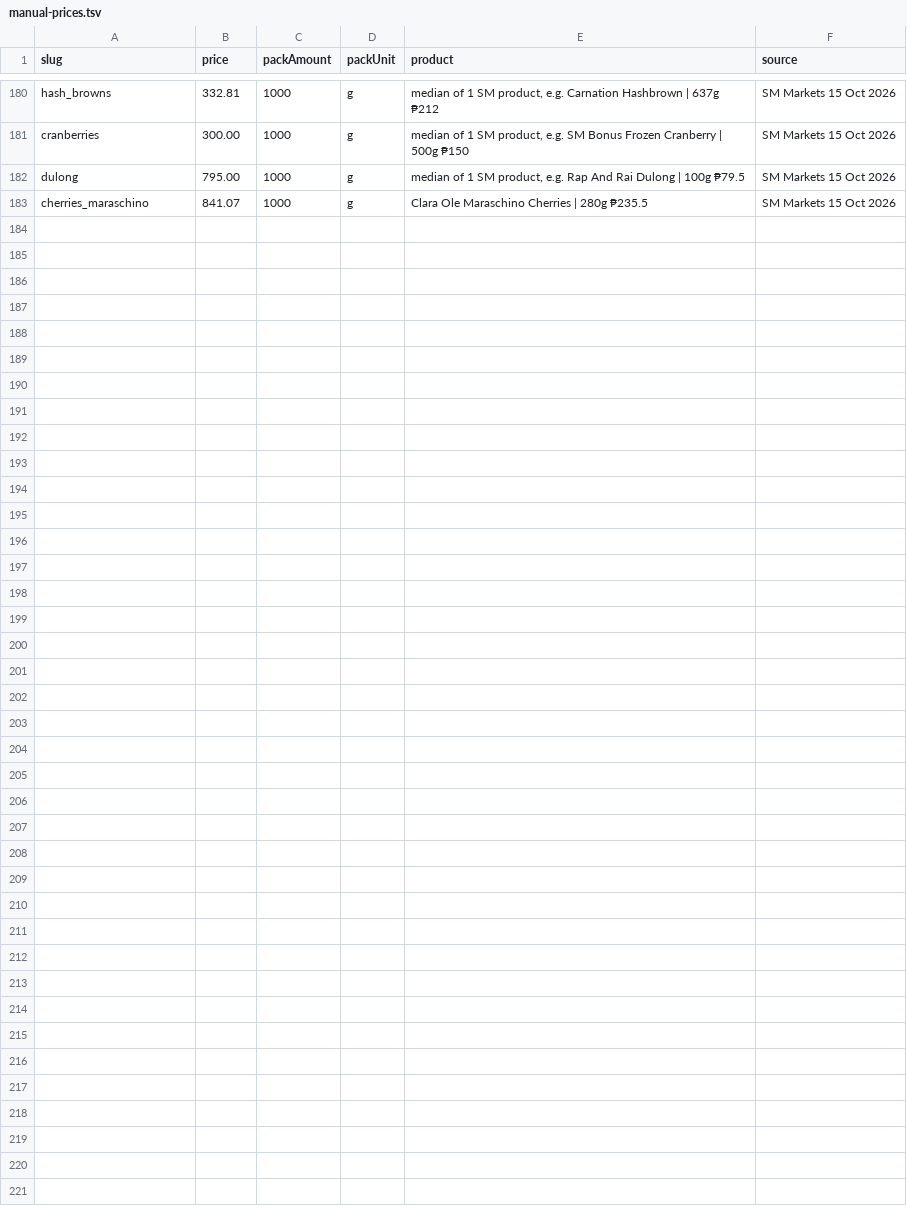
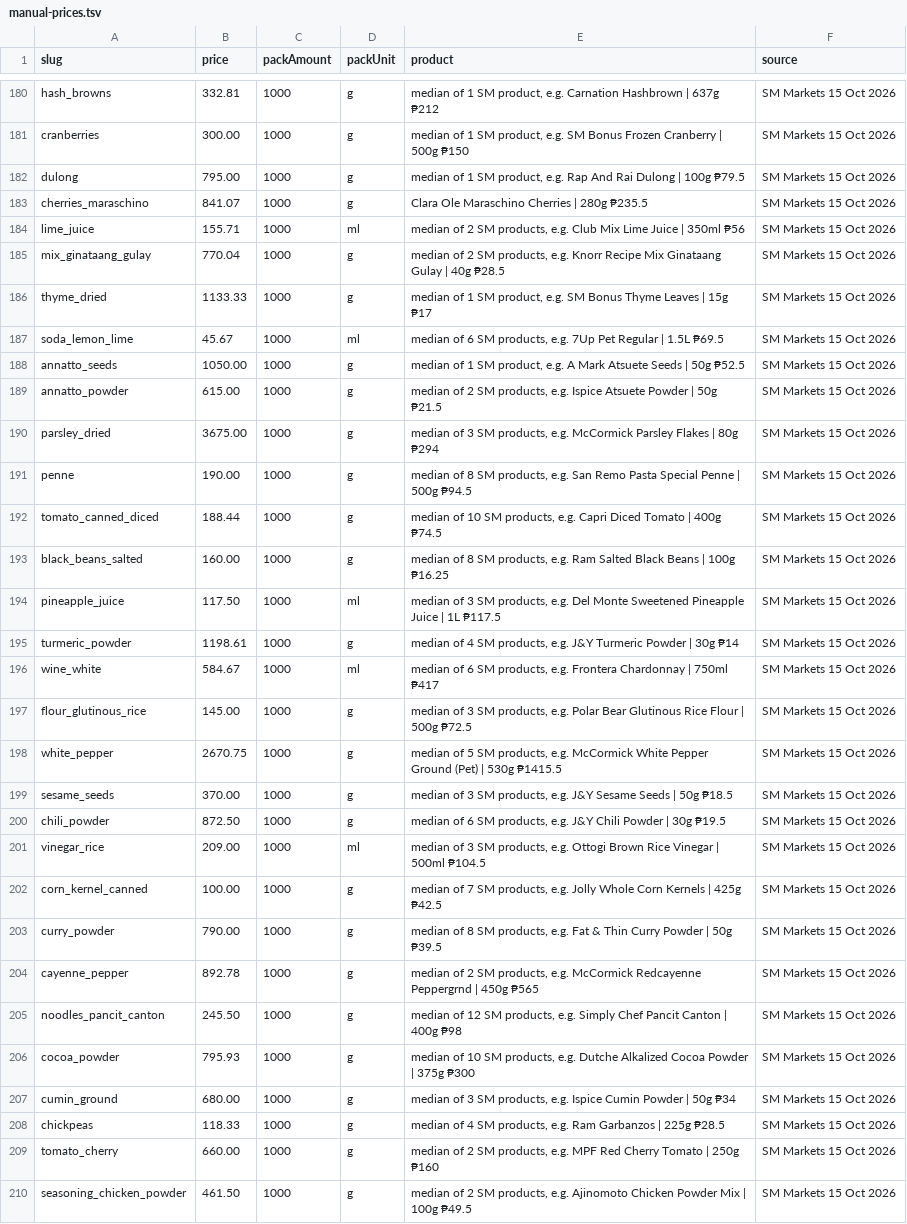
Before and after one commit to john3162000/website_business, a TSV file: scraper-backend/data/catalog/manual-prices.tsv, drawn as a sheet; only a part is shown, gaps mark what is left out.

```diff
--- a/scraper-backend/data/catalog/manual-prices.tsv
+++ b/scraper-backend/data/catalog/manual-prices.tsv
@@ -183 +183,28 @@ dulong	795.00	1000	g	median of 1 SM product, e.g. Rap And Rai Dulong | 100g ₱7
 cherries_maraschino	841.07	1000	g	Clara Ole Maraschino Cherries | 280g ₱235.5	SM Markets 15 Oct 2026
+lime_juice	155.71	1000	ml	median of 2 SM products, e.g. Club Mix Lime Juice | 350ml ₱56	SM Markets 15 Oct 2026
+mix_ginataang_gulay	770.04	1000	g	median of 2 SM products, e.g. Knorr Recipe Mix Ginataang Gulay | 40g ₱28.5	SM Markets 15 Oct 2026
+thyme_dried	1133.33	1000	g	median of 1 SM product, e.g. SM Bonus Thyme Leaves | 15g ₱17	SM Markets 15 Oct 2026
+soda_lemon_lime	45.67	1000	ml	median of 6 SM products, e.g. 7Up Pet Regular | 1.5L ₱69.5	SM Markets 15 Oct 2026
+annatto_seeds	1050.00	1000	g	median of 1 SM product, e.g. A Mark Atsuete Seeds | 50g ₱52.5	SM Markets 15 Oct 2026
+annatto_powder	615.00	1000	g	median of 2 SM products, e.g. Ispice Atsuete Powder | 50g ₱21.5	SM Markets 15 Oct 2026
+parsley_dried	3675.00	1000	g	median of 3 SM products, e.g. McCormick Parsley Flakes | 80g ₱294	SM Markets 15 Oct 2026
+penne	190.00	1000	g	median of 8 SM products, e.g. San Remo Pasta Special Penne | 500g ₱94.5	SM Markets 15 Oct 2026
+tomato_canned_diced	188.44	1000	g	median of 10 SM products, e.g. Capri Diced Tomato | 400g ₱74.5	SM Markets 15 Oct 2026
+black_beans_salted	160.00	1000	g	median of 8 SM products, e.g. Ram Salted Black Beans | 100g ₱16.25	SM Markets 15 Oct 2026
+pineapple_juice	117.50	1000	ml	median of 3 SM products, e.g. Del Monte Sweetened Pineapple Juice | 1L ₱117.5	SM Markets 15 Oct 2026
+turmeric_powder	1198.61	1000	g	median of 4 SM products, e.g. J&Y Turmeric Powder | 30g ₱14	SM Markets 15 Oct 2026
+wine_white	584.67	1000	ml	median of 6 SM products, e.g. Frontera Chardonnay | 750ml ₱417	SM Markets 15 Oct 2026
+flour_glutinous_rice	145.00	1000	g	median of 3 SM products, e.g. Polar Bear Glutinous Rice Flour | 500g ₱72.5	SM Markets 15 Oct 2026
+white_pepper	2670.75	1000	g	median of 5 SM products, e.g. McCormick White Pepper Ground (Pet) | 530g ₱1415.5	SM Markets 15 Oct 2026
+sesame_seeds	370.00	1000	g	median of 3 SM products, e.g. J&Y Sesame Seeds | 50g ₱18.5	SM Markets 15 Oct 2026
+chili_powder	872.50	1000	g	median of 6 SM products, e.g. J&Y Chili Powder | 30g ₱19.5	SM Markets 15 Oct 2026
+vinegar_rice	209.00	1000	ml	median of 3 SM products, e.g. Ottogi Brown Rice Vinegar | 500ml ₱104.5	SM Markets 15 Oct 2026
+corn_kernel_canned	100.00	1000	g	median of 7 SM products, e.g. Jolly Whole Corn Kernels | 425g ₱42.5	SM Markets 15 Oct 2026
+curry_powder	790.00	1000	g	median of 8 SM products, e.g. Fat & Thin Curry Powder | 50g ₱39.5	SM Markets 15 Oct 2026
+cayenne_pepper	892.78	1000	g	median of 2 SM products, e.g. McCormick Redcayenne Peppergrnd | 450g ₱565	SM Markets 15 Oct 2026
+noodles_pancit_canton	245.50	1000	g	median of 12 SM products, e.g. Simply Chef Pancit Canton | 400g ₱98	SM Markets 15 Oct 2026
+cocoa_powder	795.93	1000	g	median of 10 SM products, e.g. Dutche Alkalized Cocoa Powder | 375g ₱300	SM Markets 15 Oct 2026
+cumin_ground	680.00	1000	g	median of 3 SM products, e.g. Ispice Cumin Powder | 50g ₱34	SM Markets 15 Oct 2026
+chickpeas	118.33	1000	g	median of 4 SM products, e.g. Ram Garbanzos | 225g ₱28.5	SM Markets 15 Oct 2026
+tomato_cherry	660.00	1000	g	median of 2 SM products, e.g. MPF Red Cherry Tomato | 250g ₱160	SM Markets 15 Oct 2026
+seasoning_chicken_powder	461.50	1000	g	median of 2 SM products, e.g. Ajinomoto Chicken Powder Mix | 100g ₱49.5	SM Markets 15 Oct 2026
```
Also changed, not shown: scraper-backend/data/catalog/canonicals.tsv, 7 other files.
